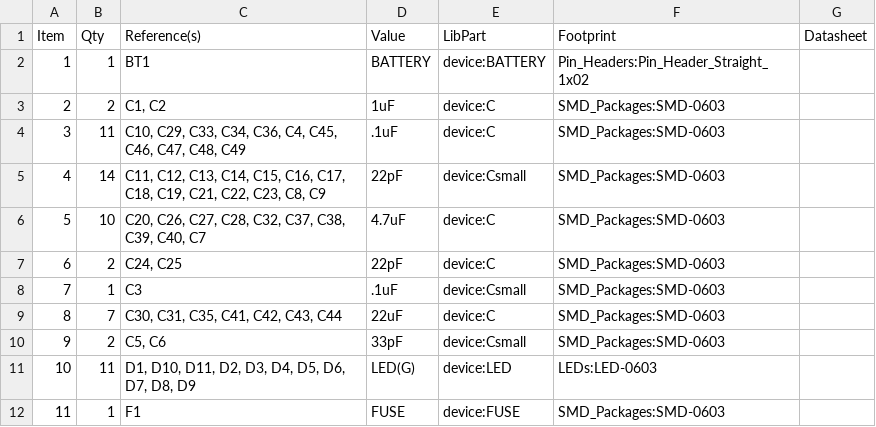
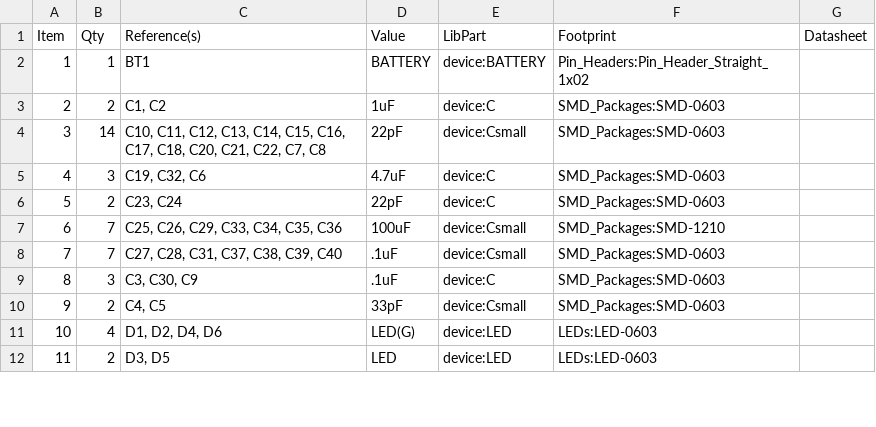
Before and after one commit to surveycorps/e_apro, a CSV file: usb_hub/usb_hub_bom.csv, drawn as a sheet; only a part is shown; the diff covers the shown part only.

```diff
--- a/usb_hub/usb_hub_bom.csv
+++ b/usb_hub/usb_hub_bom.csv
@@ -3,10 +3,10 @@ Item,Qty,Reference(s),Value,LibPart,Footprint,Datasheet
 2,2,"C1, C2",1uF,device:C,SMD_Packages:SMD-0603,
-3,11,"C10, C29, C33, C34, C36, C4, C45, C46, C47, C48, C49",.1uF,device:C,SMD_Packages:SMD-0603,
-4,14,"C11, C12, C13, C14, C15, C16, C17, C18, C19, C21, C22, C23, C8, C9",22pF,device:Csmall,SMD_Packages:SMD-0603,
-5,10,"C20, C26, C27, C28, C32, C37, C38, C39, C40, C7",4.7uF,device:C,SMD_Packages:SMD-0603,
-6,2,"C24, C25",22pF,device:C,SMD_Packages:SMD-0603,
-7,1,C3,.1uF,device:Csmall,SMD_Packages:SMD-0603,
-8,7,"C30, C31, C35, C41, C42, C43, C44",22uF,device:C,SMD_Packages:SMD-0603,
-9,2,"C5, C6",33pF,device:Csmall,SMD_Packages:SMD-0603,
-10,11,"D1, D10, D11, D2, D3, D4, D5, D6, D7, D8, D9",LED(G),device:LED,LEDs:LED-0603,
-11,1,F1,FUSE,device:FUSE,SMD_Packages:SMD-0603,
+3,14,"C10, C11, C12, C13, C14, C15, C16, C17, C18, C20, C21, C22, C7, C8",22pF,device:Csmall,SMD_Packages:SMD-0603,
+4,3,"C19, C32, C6",4.7uF,device:C,SMD_Packages:SMD-0603,
+5,2,"C23, C24",22pF,device:C,SMD_Packages:SMD-0603,
+6,7,"C25, C26, C29, C33, C34, C35, C36",100uF,device:Csmall,SMD_Packages:SMD-1210,
+7,7,"C27, C28, C31, C37, C38, C39, C40",.1uF,device:Csmall,SMD_Packages:SMD-0603,
+8,3,"C3, C30, C9",.1uF,device:C,SMD_Packages:SMD-0603,
+9,2,"C4, C5",33pF,device:Csmall,SMD_Packages:SMD-0603,
+10,4,"D1, D2, D4, D6",LED(G),device:LED,LEDs:LED-0603,
+11,2,"D3, D5",LED,device:LED,LEDs:LED-0603,
```
Also changed, not shown: 49 edited cells elsewhere in this file, 11 other files.
